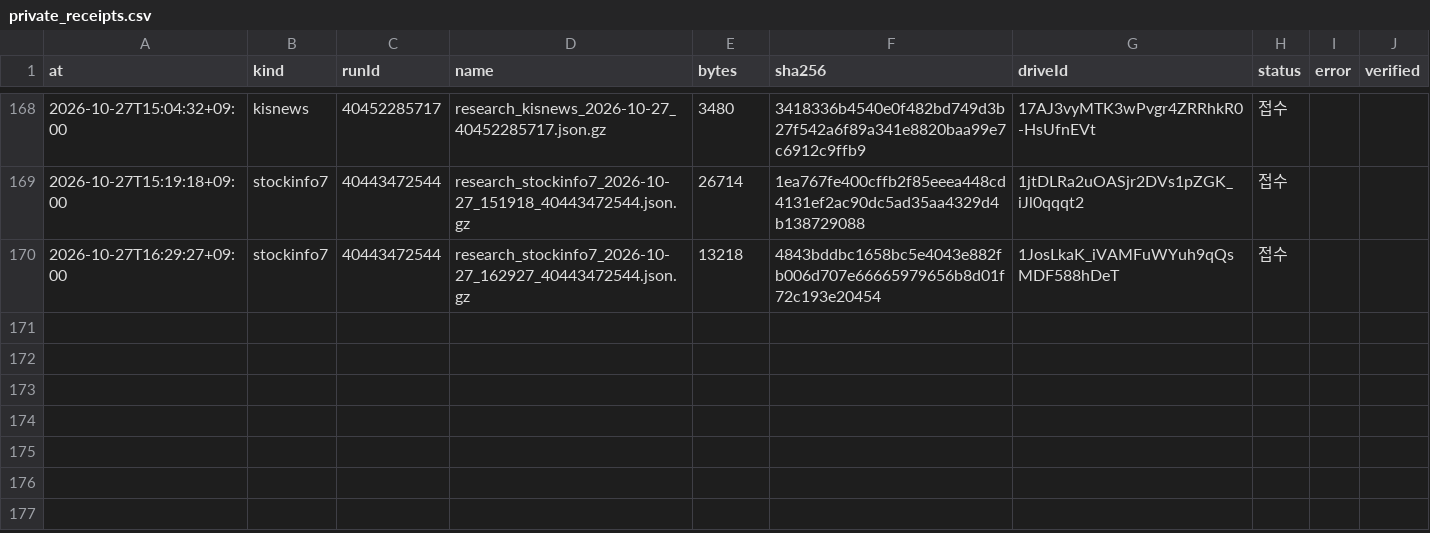
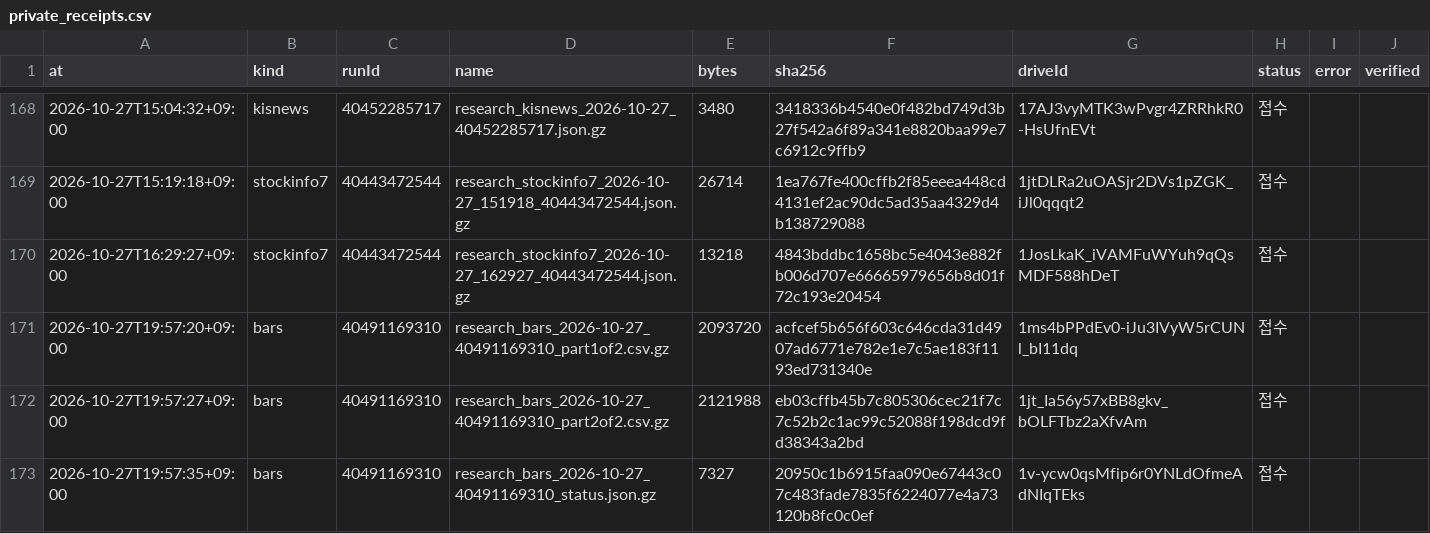
Before and after one commit to Hyeokgi/stock-omakase, a CSV file: data/research_runs/private_receipts.csv, drawn as a sheet; only a part is shown, gaps mark what is left out.

```diff
--- a/data/research_runs/private_receipts.csv
+++ b/data/research_runs/private_receipts.csv
@@ -170 +170,4 @@ at,kind,runId,name,bytes,sha256,driveId,status,error,verified
 2026-10-27T16:29:27+09:00,stockinfo7,40443472544,research_stockinfo7_2026-10-27_162927_40443472544.json.gz,13218,4843bddbc1658bc5e4043e882fb006d707e66665979656b8d01f72c193e20454,1JosLkaK_iVAMFuWYuh9qQsMDF588hDeT,접수,,
+2026-10-27T19:57:20+09:00,bars,40491169310,research_bars_2026-10-27_40491169310_part1of2.csv.gz,2093720,acfcef5b656f603c646cda31d4907ad6771e782e1e7c5ae183f1193ed731340e,1ms4bPPdEv0-iJu3IVyW5rCUNl_bI11dq,접수,,
+2026-10-27T19:57:27+09:00,bars,40491169310,research_bars_2026-10-27_40491169310_part2of2.csv.gz,2121988,eb03cffb45b7c805306cec21f7c7c52b2c1ac99c52088f198dcd9fd38343a2bd,1jt_Ia56y57xBB8gkv_bOLFTbz2aXfvAm,접수,,
+2026-10-27T19:57:35+09:00,bars,40491169310,research_bars_2026-10-27_40491169310_status.json.gz,7327,20950c1b6915faa090e67443c07c483fade7835f6224077e4a73120b8fc0c0ef,1v-ycw0qsMfip6r0YNLdOfmeAdNIqTEks,접수,,
```
Also changed, not shown: data/research_runs/leader_def_v2_structure.csv, data/research_runs/runs.csv, 1 other file.
